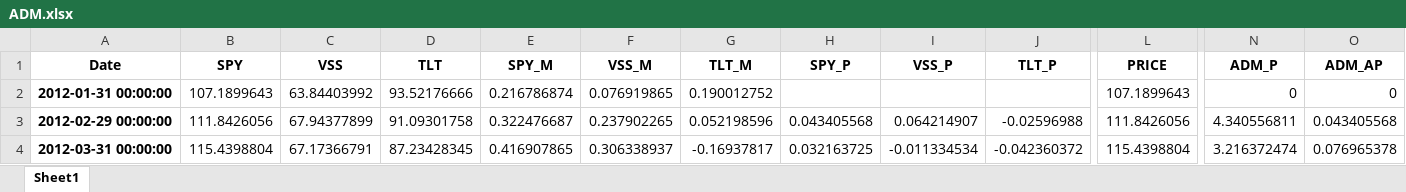
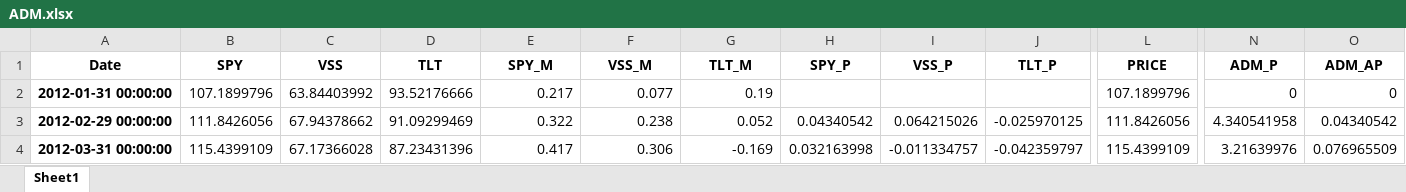
Before and after one commit to GGOMBAL/StreamLine_Test, an Excel workbook: Report/AA/ADM.xlsx, sheet Sheet1, drawn as a sheet; only a part is shown, gaps mark what is left out; values as stored, in another font and other column widths than the file's, no borders; the diff covers the shown part only; the diff names each change by its address in the sheet, - before the commit and + after, or states it on an @@ line.

```diff
--- a/Report/AA/ADM.xlsx (sheet Sheet1)
+++ b/Report/AA/ADM.xlsx (sheet Sheet1)
-B2 (SPY): 107.1899643
+B2 (SPY): 107.1899796
-E2 (SPY_M): 0.216786874
+E2 (SPY_M): 0.217
-F2 (VSS_M): 0.076919865
+F2 (VSS_M): 0.077
-G2 (TLT_M): 0.190012752
+G2 (TLT_M): 0.19
-L2 (PRICE): 107.1899643
+L2 (PRICE): 107.1899796
-C3 (VSS): 67.94377899
+C3 (VSS): 67.94378662
-D3 (TLT): 91.09301758
+D3 (TLT): 91.09299469
-E3 (SPY_M): 0.322476687
+E3 (SPY_M): 0.322
-F3 (VSS_M): 0.237902265
+F3 (VSS_M): 0.238
-G3 (TLT_M): 0.052198596
+G3 (TLT_M): 0.052
-H3 (SPY_P): 0.043405568
+H3 (SPY_P): 0.04340542
-I3 (VSS_P): 0.064214907
+I3 (VSS_P): 0.064215026
-J3 (TLT_P): -0.02596988
+J3 (TLT_P): -0.025970125
-N3 (ADM_P): 4.340556811
+N3 (ADM_P): 4.340541958
-O3 (ADM_AP): 0.043405568
+O3 (ADM_AP): 0.04340542
-B4 (SPY): 115.4398804
+B4 (SPY): 115.4399109
-C4 (VSS): 67.17366791
+C4 (VSS): 67.17366028
-D4 (TLT): 87.23428345
+D4 (TLT): 87.23431396
-E4 (SPY_M): 0.416907865
+E4 (SPY_M): 0.417
-F4 (VSS_M): 0.306338937
+F4 (VSS_M): 0.306
-G4 (TLT_M): -0.16937817
+G4 (TLT_M): -0.169
-H4 (SPY_P): 0.032163725
+H4 (SPY_P): 0.032163998
-I4 (VSS_P): -0.011334534
+I4 (VSS_P): -0.011334757
-J4 (TLT_P): -0.042360372
+J4 (TLT_P): -0.042359797
-L4 (PRICE): 115.4398804
+L4 (PRICE): 115.4399109
-N4 (ADM_P): 3.216372474
+N4 (ADM_P): 3.21639976
-O4 (ADM_AP): 0.076965378
+O4 (ADM_AP): 0.076965509
```
Also changed, not shown: 1793 edited cells elsewhere in this sheet, Report/AA/ABAA.xlsx, Report/AA/ABAA_LV.xlsx, 30 other files.
